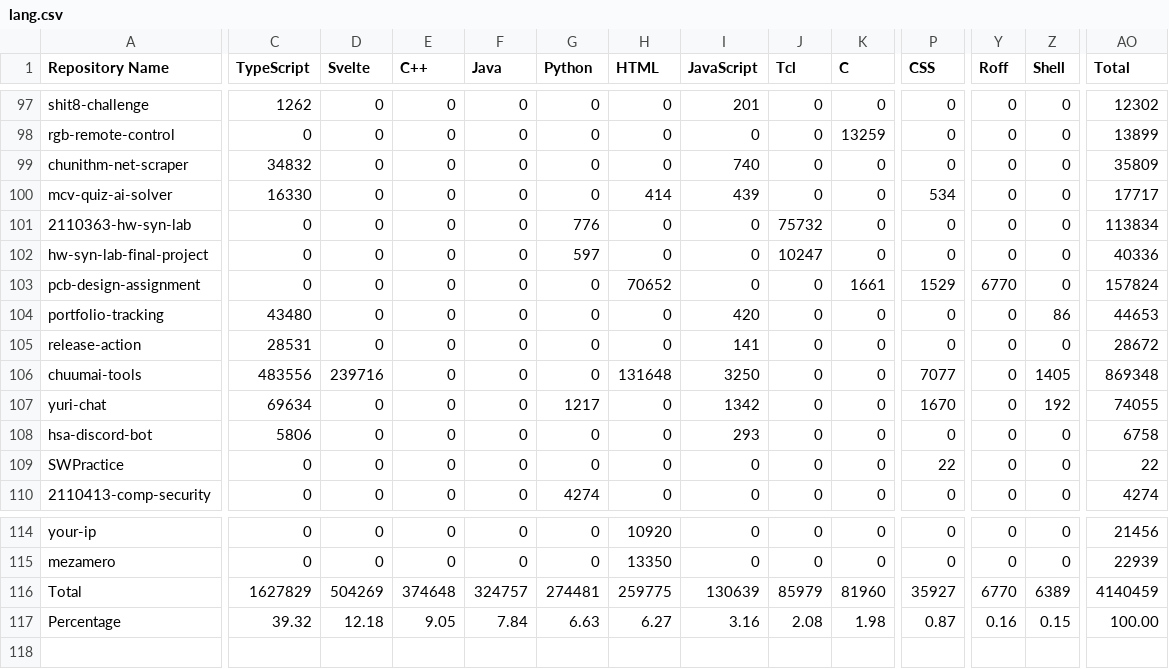
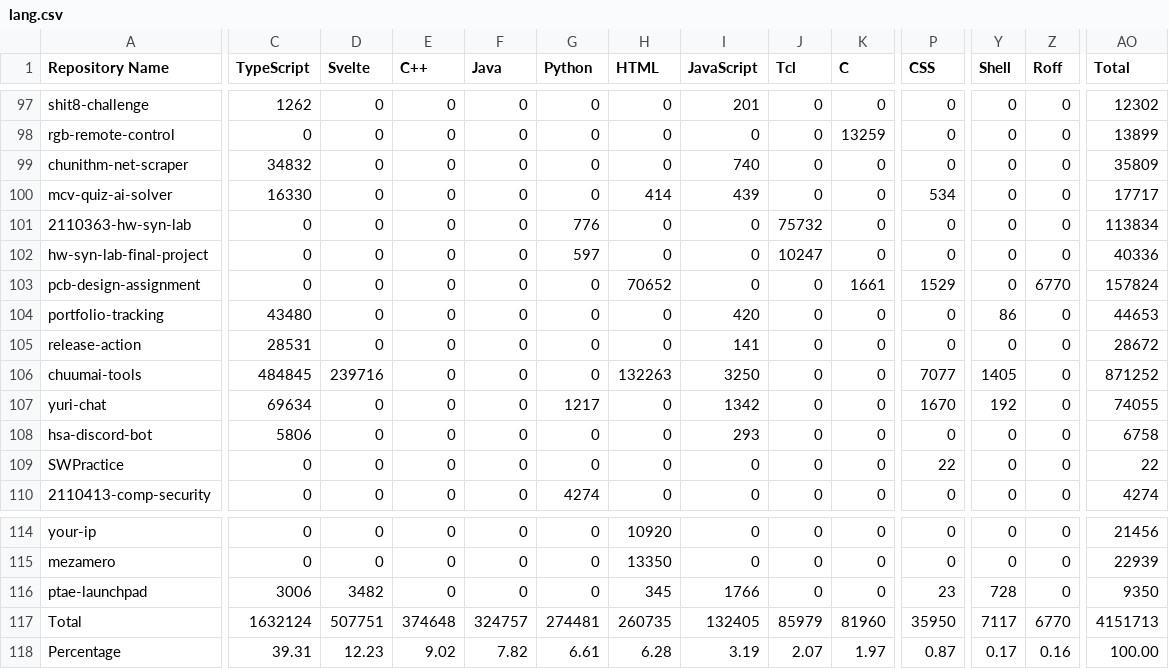
Before and after one commit to leomotors/leomotors, a CSV file: generated/lang.csv, drawn as a sheet; only a part is shown, gaps mark what is left out; addresses are those after the commit; rows hold the shown columns only; the diff covers the shown part only; the diff names each change by its address in the sheet, - before the commit and + after, or states it on an @@ line.

```diff
--- a/generated/lang.csv
+++ b/generated/lang.csv
-Y1: Roff
+Y1: Shell
-Z1: Shell
+Z1: Roff
-Y103 (Shell): 6770
+Y103 (Shell): 0
-Z103 (Roff): 0
+Z103 (Roff): 6770
-Y104 (Shell): 0
+Y104 (Shell): 86
-Z104 (Roff): 86
+Z104 (Roff): 0
-C106 (TypeScript): 483556
+C106 (TypeScript): 484845
-H106 (HTML): 131648
+H106 (HTML): 132263
-Y106 (Shell): 0
+Y106 (Shell): 1405
-Z106 (Roff): 1405
+Z106 (Roff): 0
-AO106 (Total): 869348
+AO106 (Total): 871252
-Y107 (Shell): 0
+Y107 (Shell): 192
-Z107 (Roff): 192
+Z107 (Roff): 0
+row 116: ptae-launchpad | 3006 | 3482 | 0 | 0 | 0 | 345 | 1766 | 0 | 0 | 23 | 728 | 0 | 9350
-C117 (TypeScript): 1627829
+C117 (TypeScript): 1632124
-D117 (Svelte): 504269
+D117 (Svelte): 507751
-H117 (HTML): 259775
+H117 (HTML): 260735
-I117 (JavaScript): 130639
+I117 (JavaScript): 132405
-P117 (CSS): 35927
+P117 (CSS): 35950
-Y117 (Shell): 6770
+Y117 (Shell): 7117
-Z117 (Roff): 6389
+Z117 (Roff): 6770
-AO117 (Total): 4140459
+AO117 (Total): 4151713
-C118 (TypeScript): 39.32
+C118 (TypeScript): 39.31
-D118 (Svelte): 12.18
+D118 (Svelte): 12.23
-E118 (C++): 9.05
+E118 (C++): 9.02
-F118 (Java): 7.84
+F118 (Java): 7.82
-G118 (Python): 6.63
+G118 (Python): 6.61
-H118 (HTML): 6.27
+H118 (HTML): 6.28
-I118 (JavaScript): 3.16
+I118 (JavaScript): 3.19
-J118 (Tcl): 2.08
+J118 (Tcl): 2.07
-K118 (C): 1.98
+K118 (C): 1.97
-Y118 (Shell): 0.16
+Y118 (Shell): 0.17
-Z118 (Roff): 0.15
+Z118 (Roff): 0.16
```
Also changed, not shown: 29 edited cells elsewhere in this file, 3 other files.
